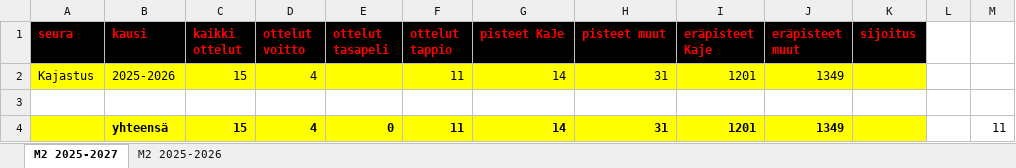
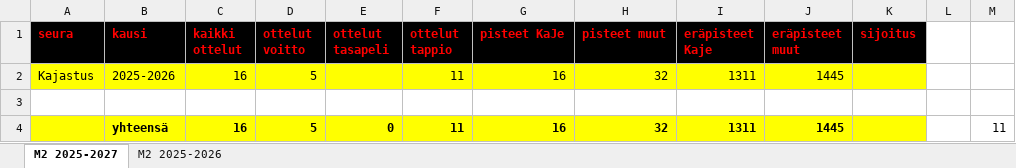
Before and after one commit to jkatoper/kaudet, an Excel workbook: M2.xlsx, sheet M2 2025-2027, drawn as a sheet; values as stored, in another font and other column widths than the file's, no borders; the diff names each change by its address in the sheet, - before the commit and + after, or states it on an @@ line.

```diff
--- a/M2.xlsx (sheet M2 2025-2027)
+++ b/M2.xlsx (sheet M2 2025-2027)
-C2 (kaikki ottelut): 15
+C2 (kaikki ottelut): 16
-D2 (ottelut voitto): 4
+D2 (ottelut voitto): 5
-G2 (pisteet KaJe): 14
+G2 (pisteet KaJe): 16
-H2 (pisteet muut): 31
+H2 (pisteet muut): 32
-I2 (eräpisteet Kaje): 1201
+I2 (eräpisteet Kaje): 1311
-J2 (eräpisteet muut): 1349
+J2 (eräpisteet muut): 1445
-C4 (kaikki ottelut): 15
+C4 (kaikki ottelut): 16
-D4 (ottelut voitto): 4
+D4 (ottelut voitto): 5
-G4 (pisteet KaJe): 14
+G4 (pisteet KaJe): 16
-H4 (pisteet muut): 31
+H4 (pisteet muut): 32
-I4 (eräpisteet Kaje): 1201
+I4 (eräpisteet Kaje): 1311
-J4 (eräpisteet muut): 1349
+J4 (eräpisteet muut): 1445
```
Also changed, not shown: sheet M2 2025-2026, pelipaikat.xlsx, 5 other files.
